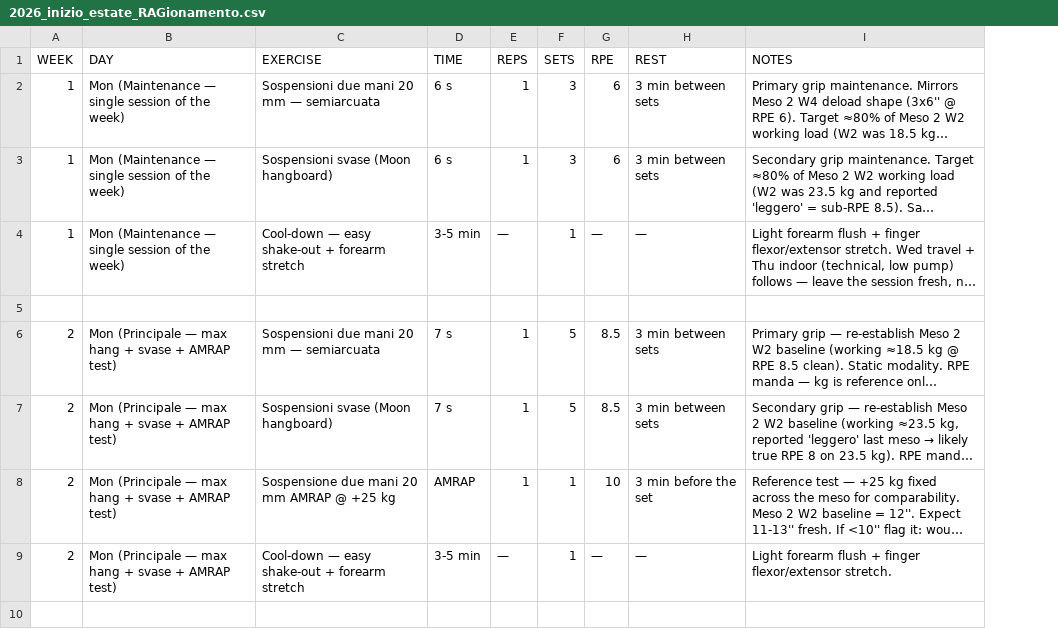
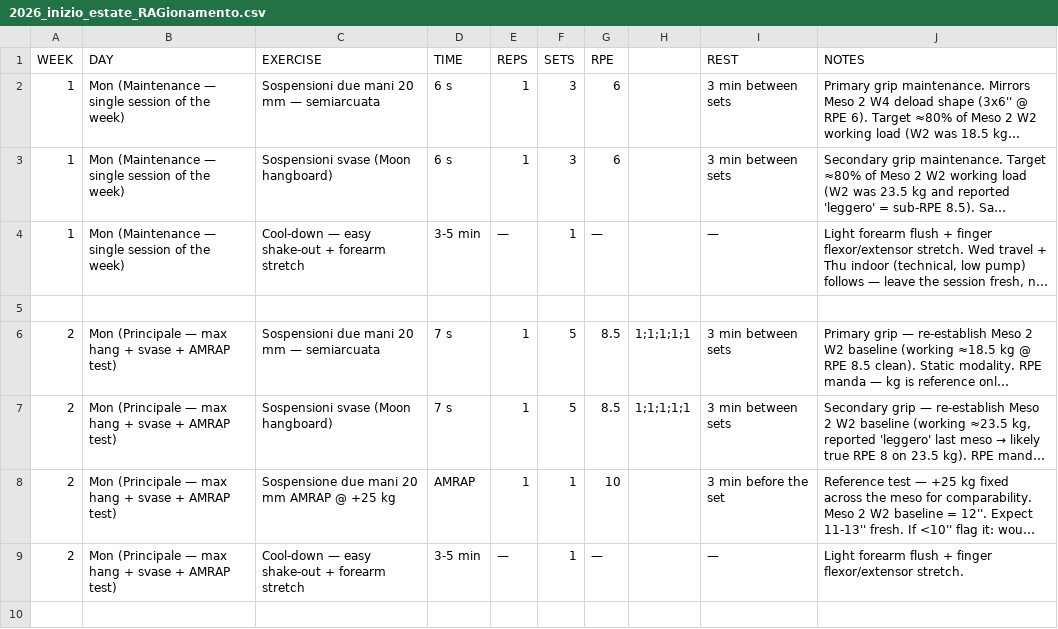
Before and after one commit to billyLumberjack/climbing_training, a CSV file: hangboard/current/2026_inizio_estate_RAGionamento.csv, drawn as a sheet; only a part is shown; long unchanged cells end in …; the diff names each change by its address in the sheet, - before the commit and + after, or states it on an @@ line.

Commit message:
Sync session logs from Google Sheets
Co-Authored-By: Climbing Training Sync <sync@training.local>

```diff
--- a/hangboard/current/2026_inizio_estate_RAGionamento.csv
+++ b/hangboard/current/2026_inizio_estate_RAGionamento.csv
+column H, rows 6-7: 1;1;1;1;1 | 1;1;1;1;1
```
Also changed, not shown: climbing/current/2026_inizio_estate_RAGionamento.csv, physical/current/2026_inizio_estate_RAGionamento.csv.
